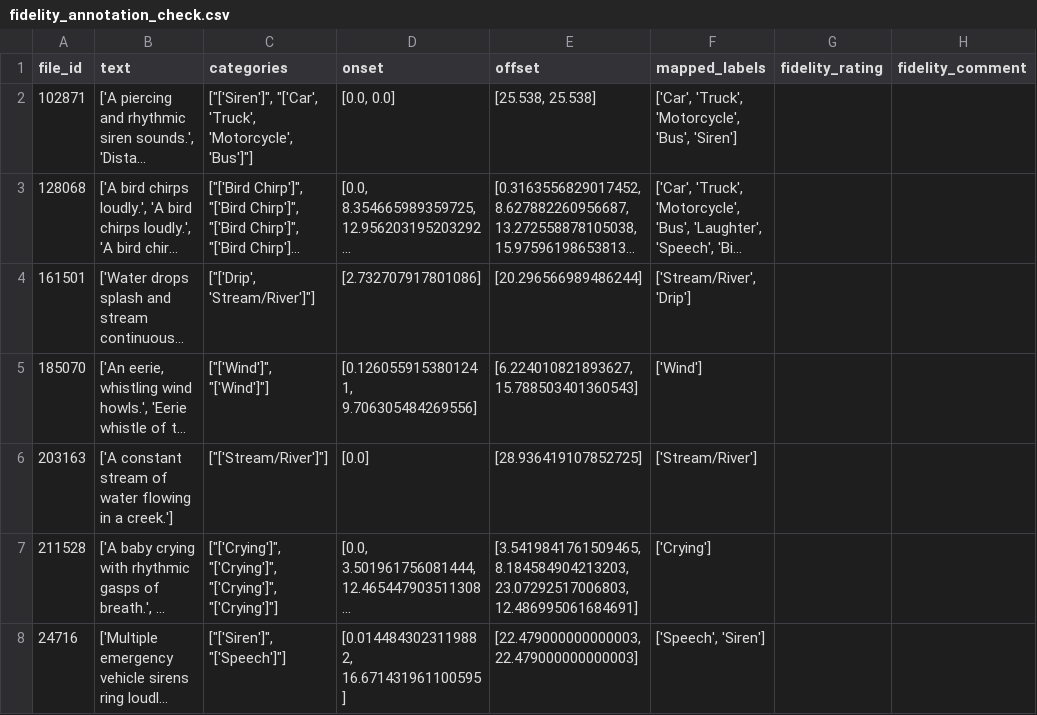
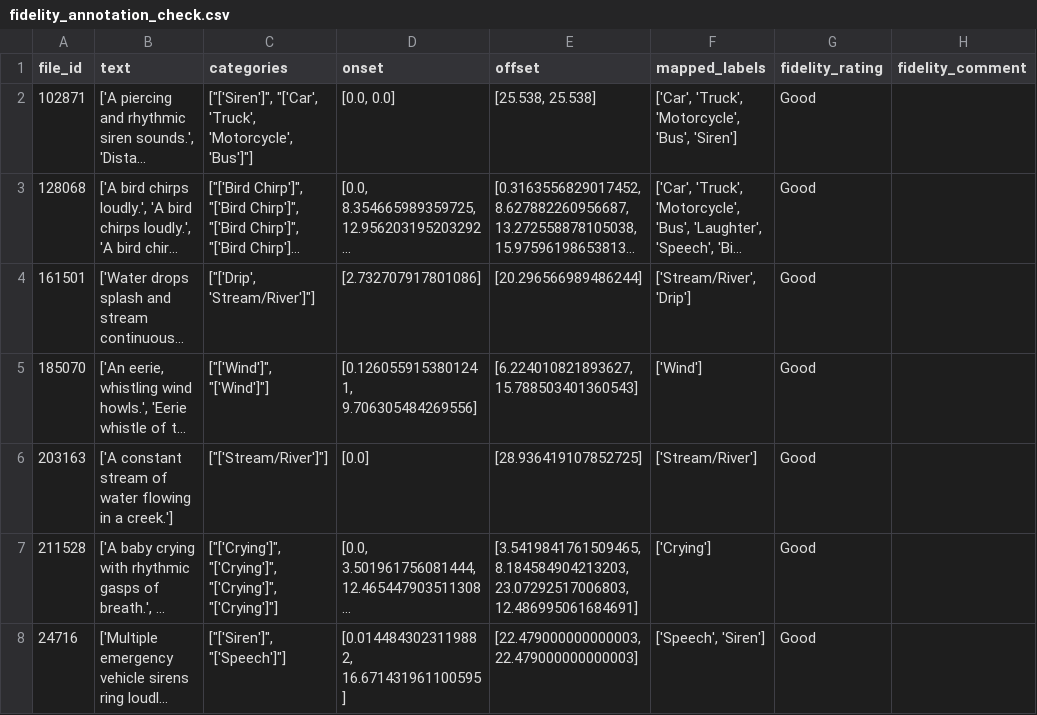
Before and after one commit to mmarinschek/jkumlpc2025ss, a CSV file: model_evaluation_summary/fidelity_annotation_check.csv, drawn as a sheet; only a part is shown; long unchanged cells end in …; the diff covers the shown part only; the diff names each change by its address in the sheet, - before the commit and + after, or states it on an @@ line.

```diff
--- a/model_evaluation_summary/fidelity_annotation_check.csv
+++ b/model_evaluation_summary/fidelity_annotation_check.csv
-G2:G8 (fidelity_rating): (empty)
+G2:G8 (fidelity_rating): Good
```
Also changed, not shown: 24 edited cells elsewhere in this file, 4 other files.
